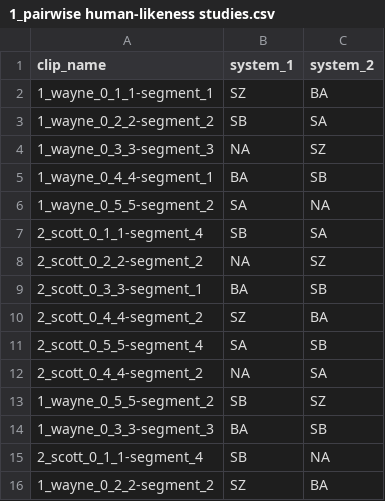
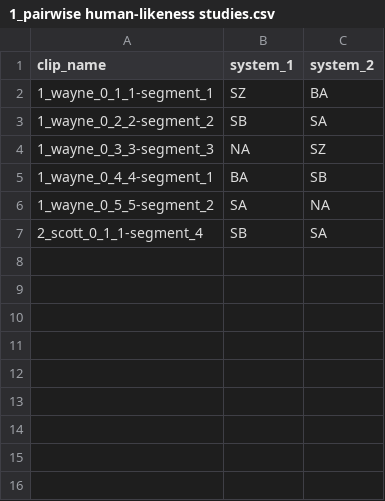
Before and after one commit to GENEALeaderboard/geneaapi, a CSV file: sample/csv_sample/1_pairwise human-likeness studies/1_pairwise human-likeness studies.csv, drawn as a sheet.

```diff
--- a/sample/csv_sample/1_pairwise human-likeness studies/1_pairwise human-likeness studies.csv
+++ b/sample/csv_sample/1_pairwise human-likeness studies/1_pairwise human-likeness studies.csv
@@ -7,10 +7 @@ clip_name,system_1,system_2
 2_scott_0_1_1-segment_4,SB,SA
-2_scott_0_2_2-segment_2,NA,SZ
-2_scott_0_3_3-segment_1,BA,SB
-2_scott_0_4_4-segment_2,SZ,BA
-2_scott_0_5_5-segment_4,SA,SB
-2_scott_0_4_4-segment_2,NA,SA
-1_wayne_0_5_5-segment_2,SB,SZ
-1_wayne_0_3_3-segment_3,BA,SB
-2_scott_0_1_1-segment_4,SB,NA
-1_wayne_0_2_2-segment_2,SZ,BA
```
Also changed, not shown: sample/csv_sample/1_pairwise human-likeness studies/2_pairwise human-likeness studies.csv, sample/csv_sample/1_pairwise human-likeness studies/3_pairwise human-likeness studies.csv, 6 other files.
